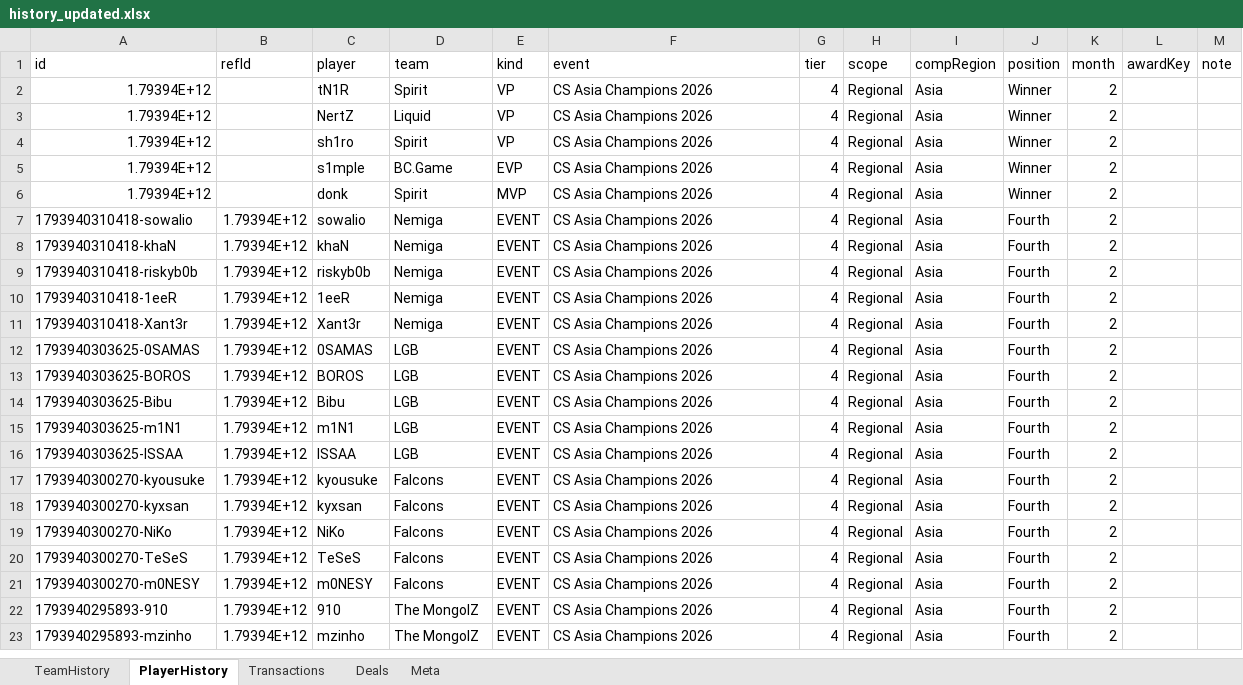
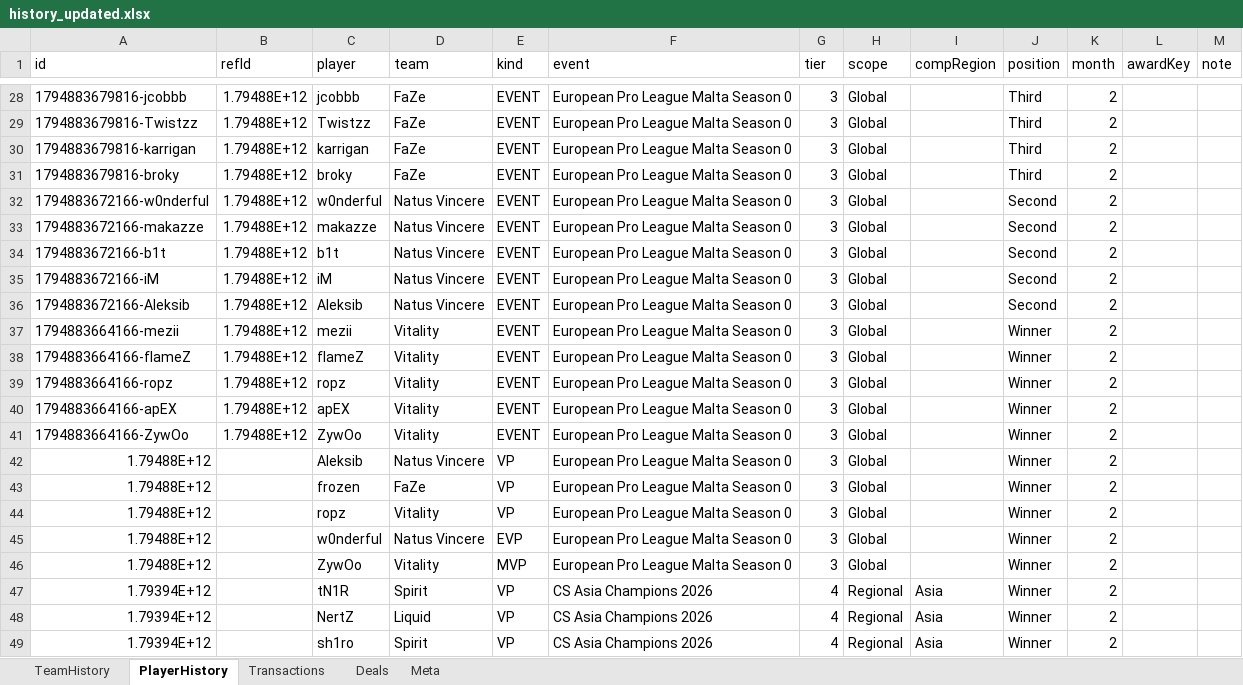
Before and after one commit to ravengone/ck-tools, an Excel workbook: file/history_updated.xlsx, sheet PlayerHistory, drawn as a sheet; only a part is shown, gaps mark what is left out; the shorter side is filled out with more unchanged rows; values as stored, in another font and other column widths than the file's, no borders; the diff covers the shown part only; the diff names each change by its address in the sheet, - before the commit and + after, or states it on an @@ line.

Commit message:
European Pro League Malta Season 0 pt2

```diff
--- a/file/history_updated.xlsx (sheet PlayerHistory)
+++ b/file/history_updated.xlsx (sheet PlayerHistory)
+row 28: 1794883679816-jcobbb | 1.79488E+12 | jcobbb | FaZe | EVENT | European Pro League Malta Season 0 | 3 | Global |  | Third | 2
+row 29: 1794883679816-Twistzz | 1.79488E+12 | Twistzz | FaZe | EVENT | European Pro League Malta Season 0 | 3 | Global |  | Third | 2
+row 30: 1794883679816-karrigan | 1.79488E+12 | karrigan | FaZe | EVENT | European Pro League Malta Season 0 | 3 | Global |  | Third | 2
+row 31: 1794883679816-broky | 1.79488E+12 | broky | FaZe | EVENT | European Pro League Malta Season 0 | 3 | Global |  | Third | 2
+row 32: 1794883672166-w0nderful | 1.79488E+12 | w0nderful | Natus Vincere | EVENT | European Pro League Malta Season 0 | 3 | Global |  | Second | 2
+row 33: 1794883672166-makazze | 1.79488E+12 | makazze | Natus Vincere | EVENT | European Pro League Malta Season 0 | 3 | Global |  | Second | 2
+row 34: 1794883672166-b1t | 1.79488E+12 | b1t | Natus Vincere | EVENT | European Pro League Malta Season 0 | 3 | Global |  | Second | 2
+row 35: 1794883672166-iM | 1.79488E+12 | iM | Natus Vincere | EVENT | European Pro League Malta Season 0 | 3 | Global |  | Second | 2
+row 36: 1794883672166-Aleksib | 1.79488E+12 | Aleksib | Natus Vincere | EVENT | European Pro League Malta Season 0 | 3 | Global |  | Second | 2
+row 37: 1794883664166-mezii | 1.79488E+12 | mezii | Vitality | EVENT | European Pro League Malta Season 0 | 3 | Global |  | Winner | 2
+row 38: 1794883664166-flameZ | 1.79488E+12 | flameZ | Vitality | EVENT | European Pro League Malta Season 0 | 3 | Global |  | Winner | 2
+row 39: 1794883664166-ropz | 1.79488E+12 | ropz | Vitality | EVENT | European Pro League Malta Season 0 | 3 | Global |  | Winner | 2
+row 40: 1794883664166-apEX | 1.79488E+12 | apEX | Vitality | EVENT | European Pro League Malta Season 0 | 3 | Global |  | Winner | 2
+row 41: 1794883664166-ZywOo | 1.79488E+12 | ZywOo | Vitality | EVENT | European Pro League Malta Season 0 | 3 | Global |  | Winner | 2
+row 42: 1.79488E+12 |  | Aleksib | Natus Vincere | VP | European Pro League Malta Season 0 | 3 | Global |  | Winner | 2
+row 43: 1.79488E+12 |  | frozen | FaZe | VP | European Pro League Malta Season 0 | 3 | Global |  | Winner | 2
+row 44: 1.79488E+12 |  | ropz | Vitality | VP | European Pro League Malta Season 0 | 3 | Global |  | Winner | 2
+row 45: 1.79488E+12 |  | w0nderful | Natus Vincere | EVP | European Pro League Malta Season 0 | 3 | Global |  | Winner | 2
+row 46: 1.79488E+12 |  | ZywOo | Vitality | MVP | European Pro League Malta Season 0 | 3 | Global |  | Winner | 2
```
Also changed, not shown: 26 added rows elsewhere in this sheet, sheet TeamHistory, 2 other files.
